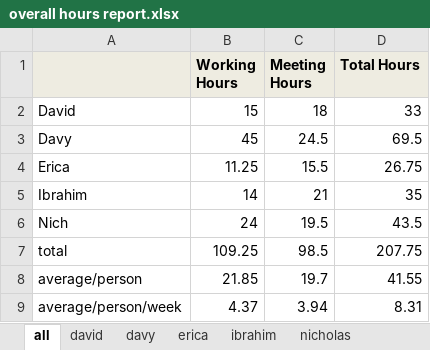
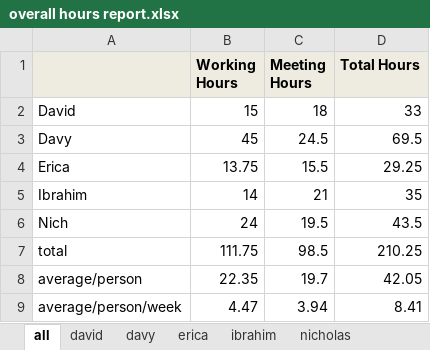
Before and after one commit to minadanesh/apsc496, an Excel workbook: status reports/overall hours report.xlsx, sheet all, drawn as a sheet; values as stored, in another font and other column widths than the file's, no borders; charts and pictures not drawn; the diff names each change by its address in the sheet, - before the commit and + after, or states it on an @@ line.

```diff
--- a/status reports/overall hours report.xlsx (sheet all)
+++ b/status reports/overall hours report.xlsx (sheet all)
-B4 (Working Hours): 11.25
+B4 (Working Hours): 13.75
-D4 (Total Hours): 26.75
+D4 (Total Hours): 29.25
-B7 (Working Hours): 109.25
+B7 (Working Hours): 111.75
-D7 (Total Hours): 207.75
+D7 (Total Hours): 210.25
-B8 (Working Hours): 21.85
+B8 (Working Hours): 22.35
-D8 (Total Hours): 41.55
+D8 (Total Hours): 42.05
-B9 (Working Hours): 4.37
+B9 (Working Hours): 4.47
-D9 (Total Hours): 8.31
+D9 (Total Hours): 8.41
```
Also changed, not shown: sheet erica, charts or pictures, status reports/erica.xlsx, 2 other files.
